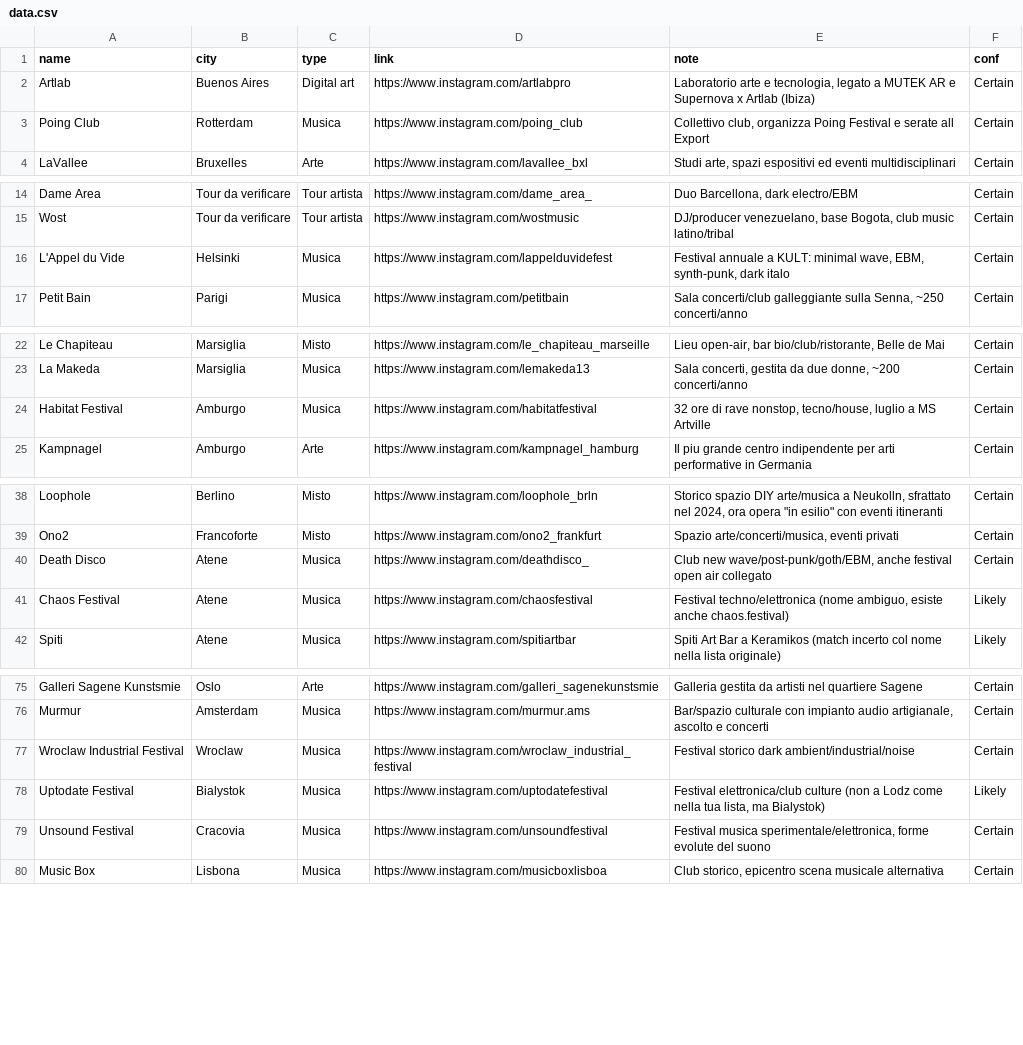
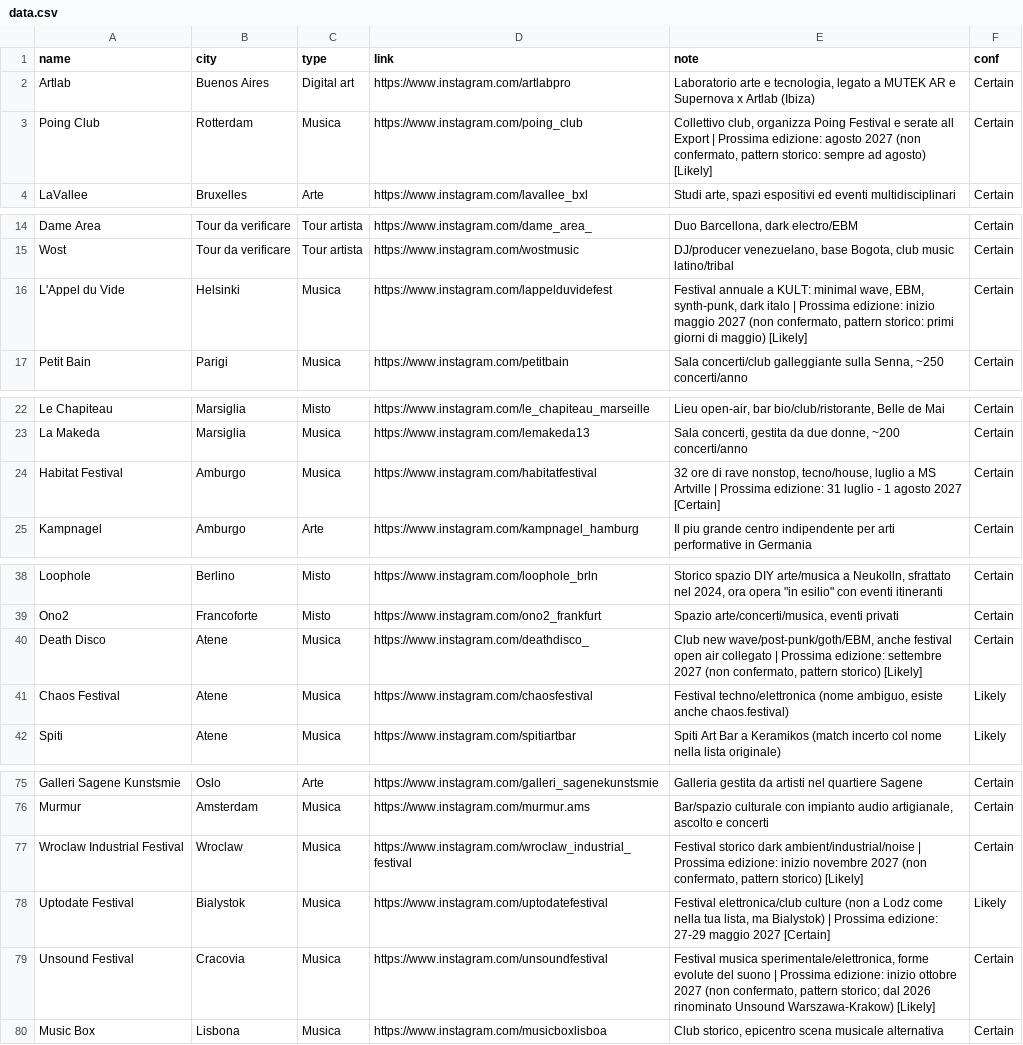
Before and after one commit to piwa90/radar-eventi, a CSV file: data.csv, drawn as a sheet; only a part is shown, gaps mark what is left out; the diff covers the shown part only.

Commit message:
Aggiorno date prossima edizione per 8 festival (ricerca manuale, blocco 1/90)

```diff
--- a/data.csv
+++ b/data.csv
@@ -2,3 +2,3 @@ name,city,type,link,note,conf
 Artlab,Buenos Aires,Digital art,https://www.instagram.com/artlabpro,"Laboratorio arte e tecnologia, legato a MUTEK AR e Supernova x Artlab (Ibiza)",Certain
-Poing Club,Rotterdam,Musica,https://www.instagram.com/poing_club,"Collettivo club, organizza Poing Festival e serate all Export",Certain
+Poing Club,Rotterdam,Musica,https://www.instagram.com/poing_club,"Collettivo club, organizza Poing Festival e serate all Export | Prossima edizione: agosto 2027 (non confermato, pattern storico: sempre ad agosto) [Likely]",Certain
 LaVallee,Bruxelles,Arte,https://www.instagram.com/lavallee_bxl,"Studi arte, spazi espositivi ed eventi multidisciplinari",Certain
@@ -15,3 +15,3 @@ Dame Area,Tour da verificare,Tour artista,https://www.instagram.com/dame_area_,"
 Wost,Tour da verificare,Tour artista,https://www.instagram.com/wostmusic,"DJ/producer venezuelano, base Bogota, club music latino/tribal",Certain
-L'Appel du Vide,Helsinki,Musica,https://www.instagram.com/lappelduvidefest,"Festival annuale a KULT: minimal wave, EBM, synth-punk, dark italo",Certain
+L'Appel du Vide,Helsinki,Musica,https://www.instagram.com/lappelduvidefest,"Festival annuale a KULT: minimal wave, EBM, synth-punk, dark italo | Prossima edizione: inizio maggio 2027 (non confermato, pattern storico: primi giorni di maggio) [Likely]",Certain
 Petit Bain,Parigi,Musica,https://www.instagram.com/petitbain,"Sala concerti/club galleggiante sulla Senna, ~250 concerti/anno",Certain
@@ -23,3 +23,3 @@ Le Chapiteau,Marsiglia,Misto,https://www.instagram.com/le_chapiteau_marseille,"L
 La Makeda,Marsiglia,Musica,https://www.instagram.com/lemakeda13,"Sala concerti, gestita da due donne, ~200 concerti/anno",Certain
-Habitat Festival,Amburgo,Musica,https://www.instagram.com/habitatfestival,"32 ore di rave nonstop, tecno/house, luglio a MS Artville",Certain
+Habitat Festival,Amburgo,Musica,https://www.instagram.com/habitatfestival,"32 ore di rave nonstop, tecno/house, luglio a MS Artville | Prossima edizione: 31 luglio - 1 agosto 2027 [Certain]",Certain
 Kampnagel,Amburgo,Arte,https://www.instagram.com/kampnagel_hamburg,Il piu grande centro indipendente per arti performative in Germania,Certain
@@ -39,3 +39,3 @@ Loophole,Berlino,Misto,https://www.instagram.com/loophole_brln,"Storico spazio D
 Ono2,Francoforte,Misto,https://www.instagram.com/ono2_frankfurt,"Spazio arte/concerti/musica, eventi privati",Certain
-Death Disco,Atene,Musica,https://www.instagram.com/deathdisco_,"Club new wave/post-punk/goth/EBM, anche festival open air collegato",Certain
+Death Disco,Atene,Musica,https://www.instagram.com/deathdisco_,"Club new wave/post-punk/goth/EBM, anche festival open air collegato | Prossima edizione: settembre 2027 (non confermato, pattern storico) [Likely]",Certain
 Chaos Festival,Atene,Musica,https://www.instagram.com/chaosfestival,"Festival techno/elettronica (nome ambiguo, esiste anche chaos.festival)",Likely
@@ -76,5 +76,5 @@ Galleri Sagene Kunstsmie,Oslo,Arte,https://www.instagram.com/galleri_sagenekunst
 Murmur,Amsterdam,Musica,https://www.instagram.com/murmur.ams,"Bar/spazio culturale con impianto audio artigianale, ascolto e concerti",Certain
-Wroclaw Industrial Festival,Wroclaw,Musica,https://www.instagram.com/wroclaw_industrial_festival,Festival storico dark ambient/industrial/noise,Certain
-Uptodate Festival,Bialystok,Musica,https://www.instagram.com/uptodatefestival,"Festival elettronica/club culture (non a Lodz come nella tua lista, ma Bialystok)",Likely
-Unsound Festival,Cracovia,Musica,https://www.instagram.com/unsoundfestival,"Festival musica sperimentale/elettronica, forme evolute del suono",Certain
+Wroclaw Industrial Festival,Wroclaw,Musica,https://www.instagram.com/wroclaw_industrial_festival,"Festival storico dark ambient/industrial/noise | Prossima edizione: inizio novembre 2027 (non confermato, pattern storico) [Likely]",Certain
+Uptodate Festival,Bialystok,Musica,https://www.instagram.com/uptodatefestival,"Festival elettronica/club culture (non a Lodz come nella tua lista, ma Bialystok) | Prossima edizione: 27-29 maggio 2027 [Certain]",Likely
+Unsound Festival,Cracovia,Musica,https://www.instagram.com/unsoundfestival,"Festival musica sperimentale/elettronica, forme evolute del suono | Prossima edizione: inizio ottobre 2027 (non confermato, pattern storico; dal 2026 rinominato Unsound Warszawa-Krakow) [Likely]",Certain
 Music Box,Lisbona,Musica,https://www.instagram.com/musicboxlisboa,"Club storico, epicentro scena musicale alternativa",Certain
```
Also changed, not shown: 1 edited cell elsewhere in this file.
